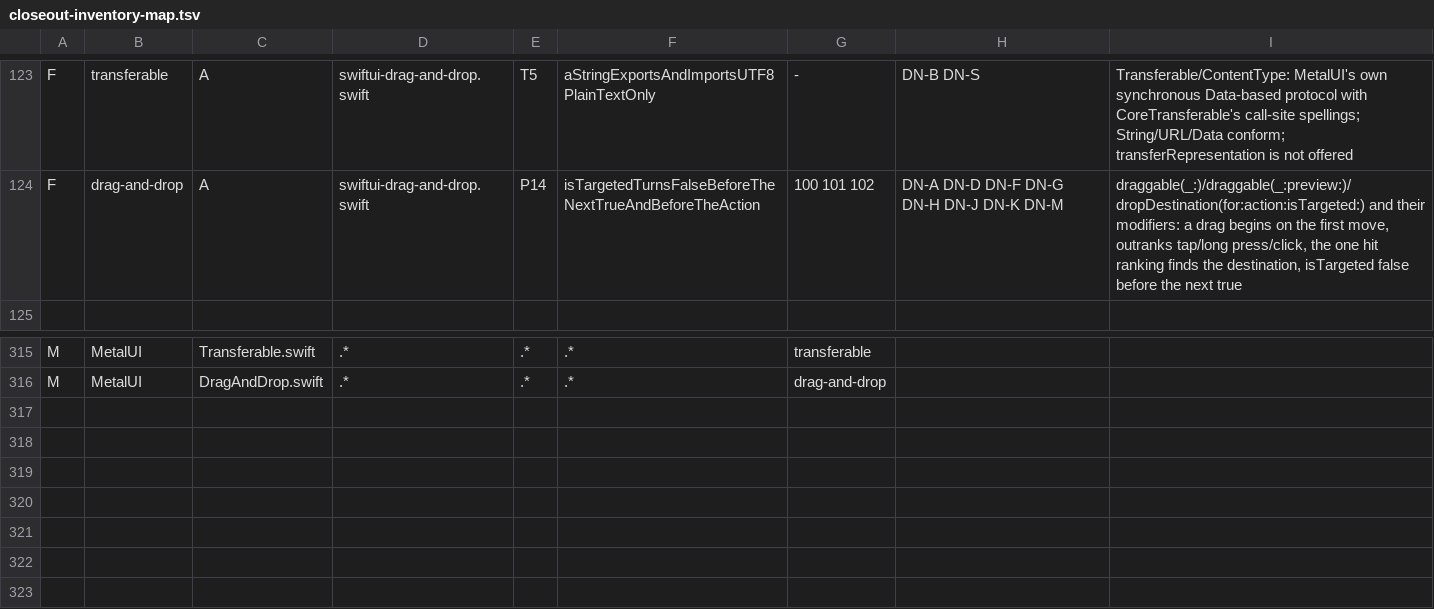
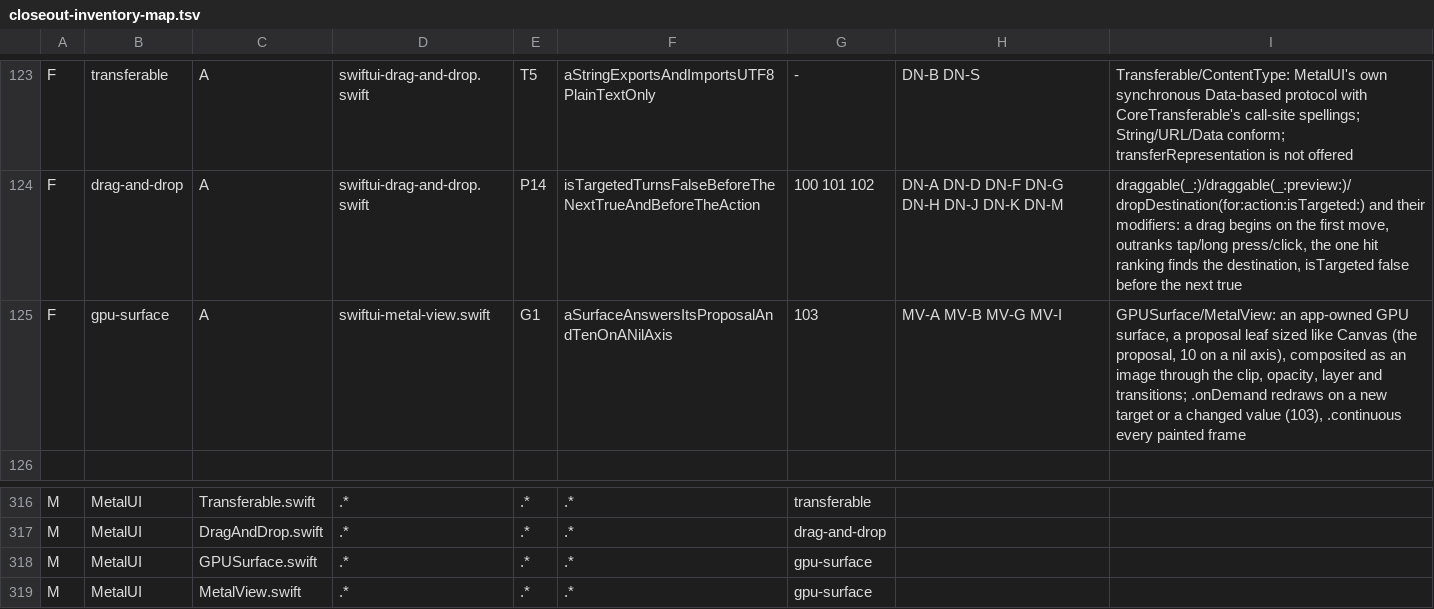
Before and after one commit to mburger89/MetalUI, a TSV file: docs/probes/closeout-inventory-map.tsv, drawn as a sheet; only a part is shown, gaps mark what is left out.

```diff
--- a/docs/probes/closeout-inventory-map.tsv
+++ b/docs/probes/closeout-inventory-map.tsv
@@ -124,2 +124,3 @@ F	transferable	A	swiftui-drag-and-drop.swift	T5	aStringExportsAndImportsUTF8Plai
 F	drag-and-drop	A	swiftui-drag-and-drop.swift	P14	isTargetedTurnsFalseBeforeTheNextTrueAndBeforeTheAction	100 101 102	DN-A DN-D DN-F DN-G DN-H DN-J DN-K DN-M	draggable(_:)/draggable(_:preview:)/dropDestination(for:action:isTargeted:) and their modifiers: a drag begins on the first move, outranks tap/long press/click, the one hit ranking finds the destination, isTargeted false before the next true
+F	gpu-surface	A	swiftui-metal-view.swift	G1	aSurfaceAnswersItsProposalAndTenOnANilAxis	103	MV-A MV-B MV-G MV-I	GPUSurface/MetalView: an app-owned GPU surface, a proposal leaf sized like Canvas (the proposal, 10 on a nil axis), composited as an image through the clip, opacity, layer and transitions; .onDemand redraws on a new target or a changed value (103), .continuous every painted frame
 
@@ -316 +317,3 @@ M	MetalUI	Transferable.swift	.*	.*	.*	transferable
 M	MetalUI	DragAndDrop.swift	.*	.*	.*	drag-and-drop
+M	MetalUI	GPUSurface.swift	.*	.*	.*	gpu-surface
+M	MetalUI	MetalView.swift	.*	.*	.*	gpu-surface
```
Also changed, not shown: docs/probes/closeout-public-api.tsv.
